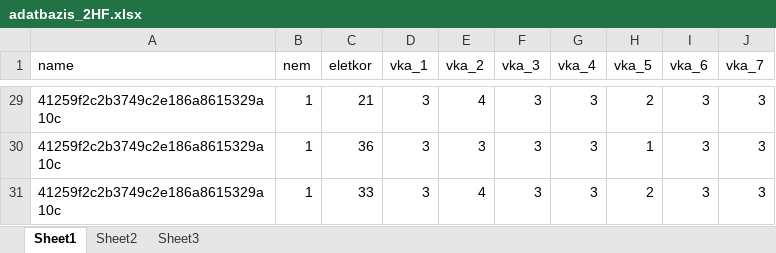
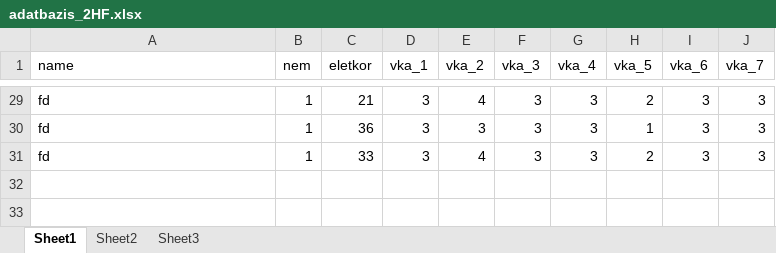
Before and after one commit to anicsin/repositoryDDD, an Excel workbook: gdrive/adatbazis_2HF.xlsx, sheet Sheet1, drawn as a sheet; only a part is shown, gaps mark what is left out; values as stored, in another font and other column widths than the file's, no borders; the diff covers the shown part only; the diff names each change by its address in the sheet, - before the commit and + after, or states it on an @@ line.

```diff
--- a/gdrive/adatbazis_2HF.xlsx (sheet Sheet1)
+++ b/gdrive/adatbazis_2HF.xlsx (sheet Sheet1)
-A29:A31 (name): 41259f2c2b3749c2e186a8615329a10c
+A29:A31 (name): fd
```
Also changed, not shown: 27 edited cells elsewhere in this sheet, sheet Sheet2, sheet Sheet3.
